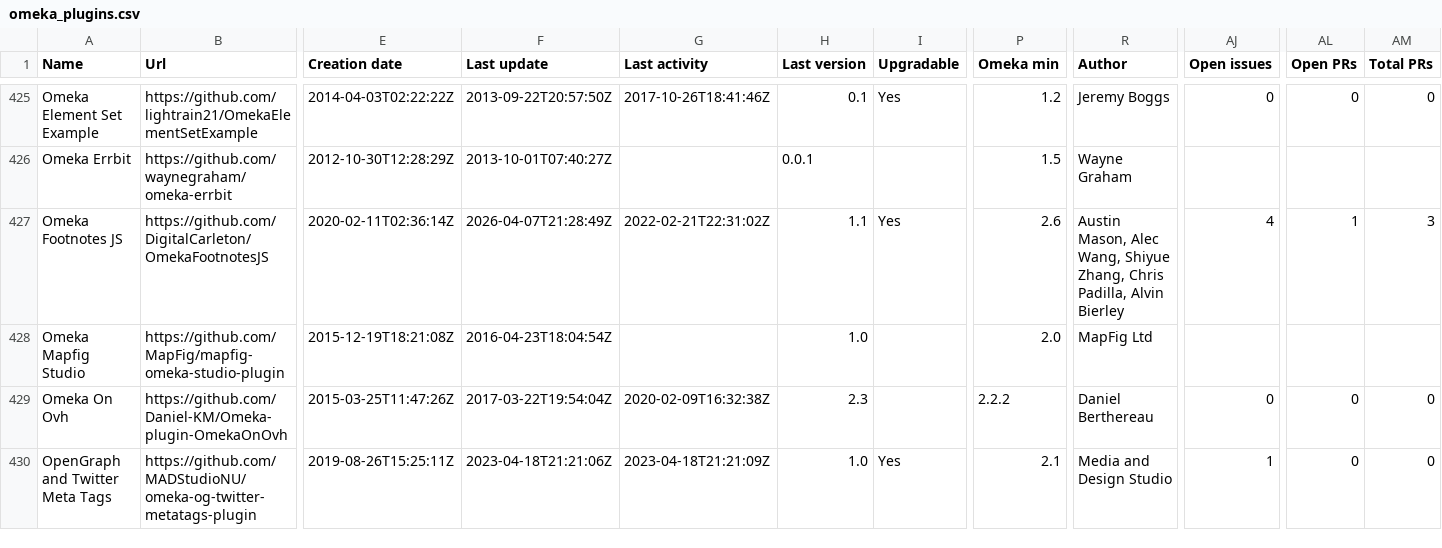
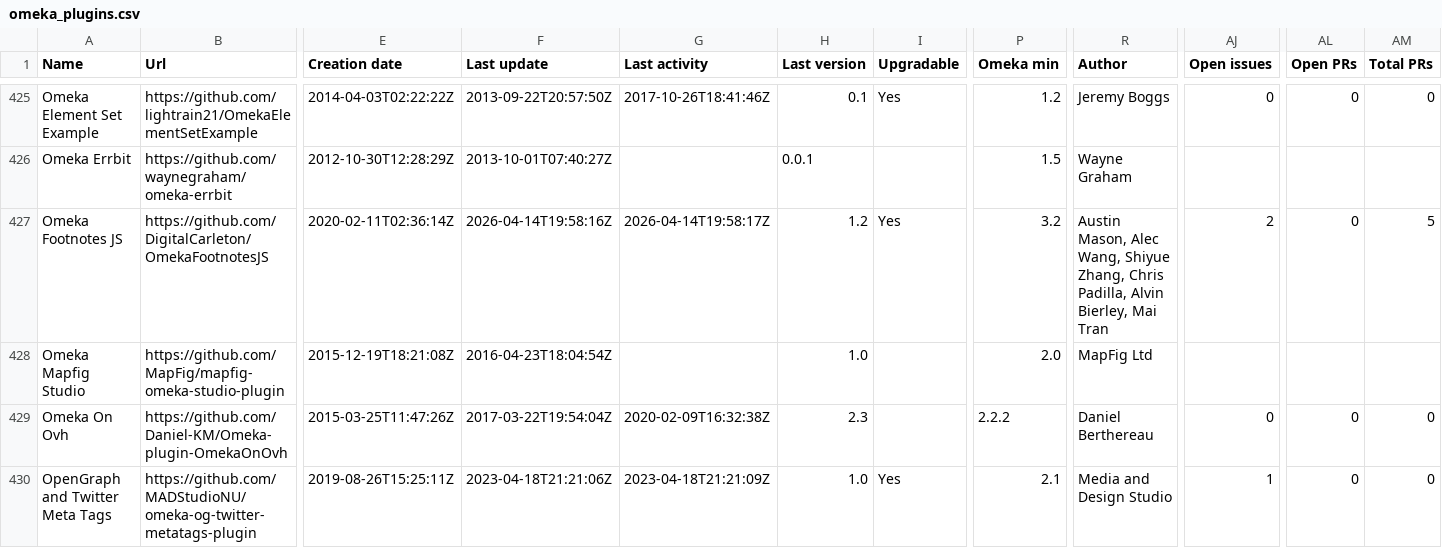
Before and after one commit to Daniel-KM/UpgradeToOmekaS, a CSV file: _data/omeka_plugins.csv, drawn as a sheet; only a part is shown, gaps mark what is left out; the diff covers the shown part only; the diff names each change by its address in the sheet, - before the commit and + after, or states it on an @@ line.

```diff
--- a/_data/omeka_plugins.csv
+++ b/_data/omeka_plugins.csv
-F427 (Last update): 2026-04-07T21:28:49Z
+F427 (Last update): 2026-04-14T19:58:16Z
-G427 (Last activity): 2022-02-21T22:31:02Z
+G427 (Last activity): 2026-04-14T19:58:17Z
-H427 (Last version): 1.1
+H427 (Last version): 1.2
-P427 (Omeka min): 2.6
+P427 (Omeka min): 3.2
-R427 (Author): …Padilla, Alvin Bierley
+R427 (Author): …Padilla, Alvin Bierley, Mai Tran
-AJ427 (Open issues): 4
+AJ427 (Open issues): 2
-AL427 (Open PRs): 1
+AL427 (Open PRs): 0
-AM427 (Total PRs): 3
+AM427 (Total PRs): 5
```
Also changed, not shown: 1 added row and 139 edited cells elsewhere in this file, _data/omeka_plugins_versions.tsv, _data/omeka_s_modules.csv, 4 other files.
